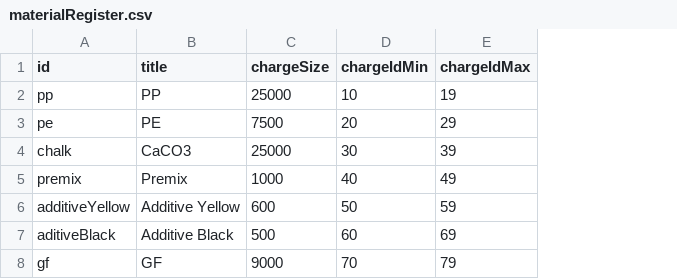
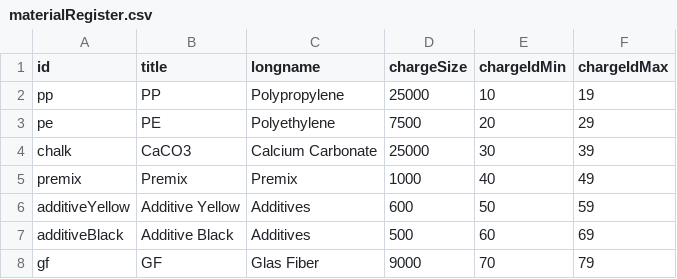
Before and after one commit to einraum-design/monitoring, a CSV file: daten/materialRegister.csv, drawn as a sheet; the diff names each change by its address in the sheet, - before the commit and + after, or states it on an @@ line.

```diff
--- a/daten/materialRegister.csv
+++ b/daten/materialRegister.csv
+column C (longname), rows 2-8: Polypropylene | Polyethylene | Calcium Carbonate | Premix | Additives | Additives | Glas Fiber
-A7 (id): aditiveBlack
+A7 (id): additiveBlack
```
Also changed, not shown: data-test/data/materialRegister.csv, 14 other files.
